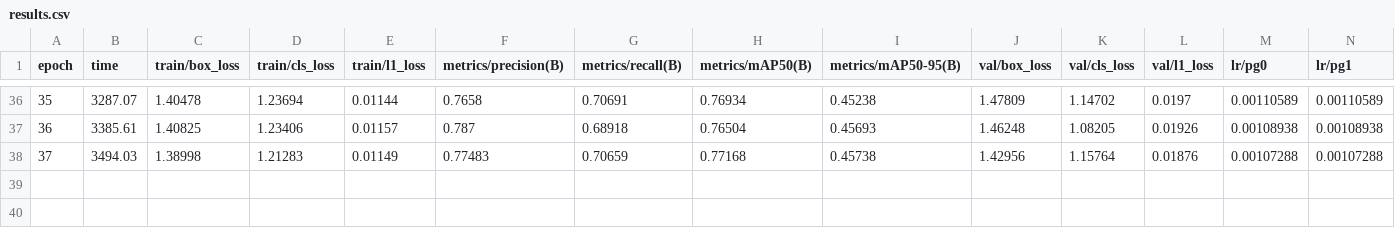
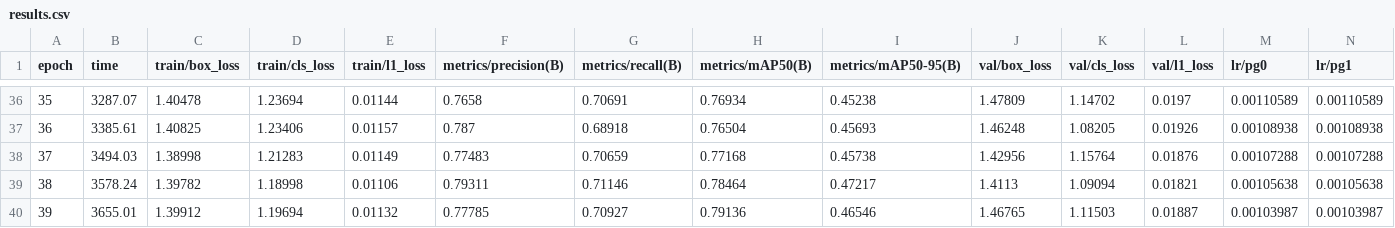
Before and after one commit to khoaisme2210-bit/sa, a CSV file: runs/cho_model/results.csv, drawn as a sheet; only a part is shown, gaps mark what is left out; rows hold the shown columns only; the diff names each change by its address in the sheet, - before the commit and + after, or states it on an @@ line.

```diff
--- a/runs/cho_model/results.csv
+++ b/runs/cho_model/results.csv
+row 39: 38 | 3578.24 | 1.39782 | 1.18998 | 0.01106 | 0.79311 | 0.71146 | 0.78464 | 0.47217 | 1.4113 | 1.09094 | 0.01821 | 0.00105638 | 0.00105638
+row 40: 39 | 3655.01 | 1.39912 | 1.19694 | 0.01132 | 0.77785 | 0.70927 | 0.79136 | 0.46546 | 1.46765 | 1.11503 | 0.01887 | 0.00103987 | 0.00103987
```
Also changed, not shown: 2 other files.
